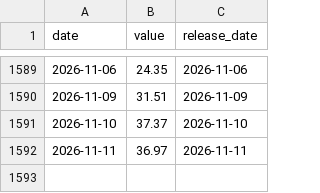
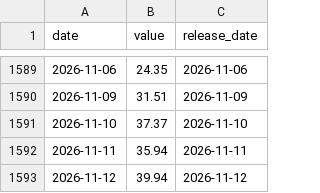
Before and after one commit to sam79083/market-compass, a CSV file: data/fear_greed.csv, drawn as a sheet; only a part is shown, gaps mark what is left out.

```diff
--- a/data/fear_greed.csv
+++ b/data/fear_greed.csv
@@ -1591,2 +1591,3 @@ date,value,release_date
 2026-11-10,37.37,2026-11-10
-2026-11-11,36.97,2026-11-11
+2026-11-11,35.94,2026-11-11
+2026-11-12,39.94,2026-11-12
```
Also changed, not shown: data/nasdaq_pe.csv, 44 other files.
